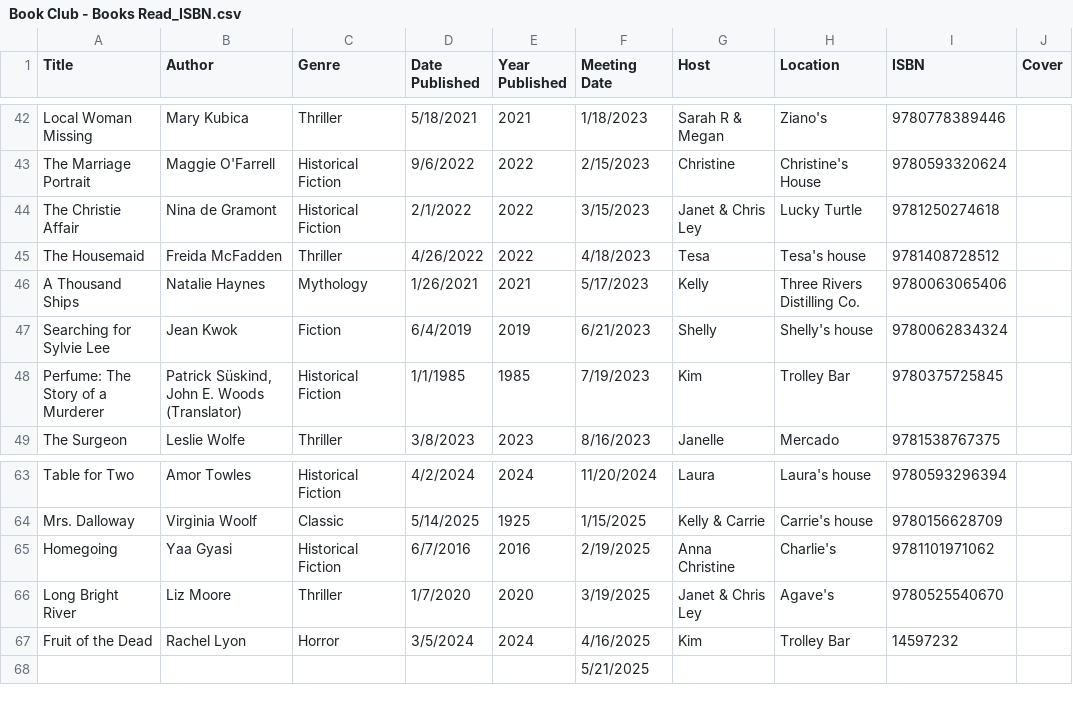
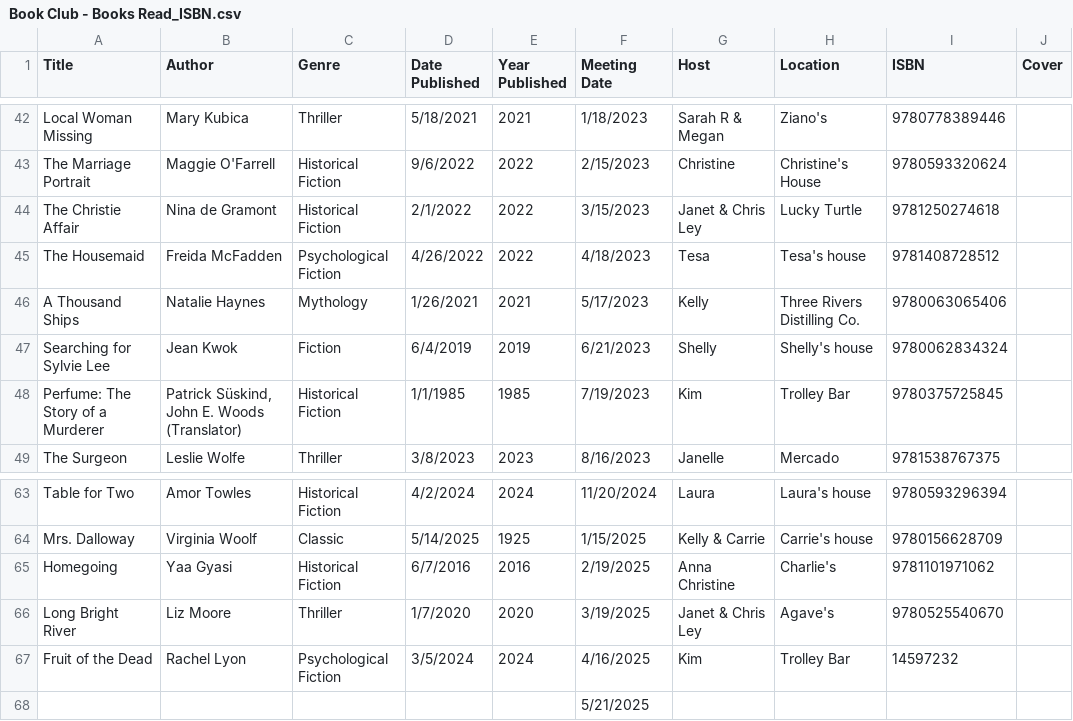
Before and after one commit to kellybearclawz/bookclub, a CSV file: Book Club - Books Read_ISBN.csv, drawn as a sheet; only a part is shown, gaps mark what is left out.

Commit message:
Update Book Club - Books Read_ISBN.csv

```diff
--- a/Book Club - Books Read_ISBN.csv
+++ b/Book Club - Books Read_ISBN.csv
@@ -44,3 +44,3 @@ The Marriage Portrait,Maggie O'Farrell,Historical Fiction,9/6/2022,2022,2/15/202
 The Christie Affair,Nina de Gramont,Historical Fiction,2/1/2022,2022,3/15/2023,Janet & Chris Ley,Lucky Turtle,9781250274618,
-The Housemaid,Freida McFadden,Thriller,4/26/2022,2022,4/18/2023,Tesa,Tesa's house,9781408728512,
+The Housemaid,Freida McFadden,Psychological Fiction,4/26/2022,2022,4/18/2023,Tesa,Tesa's house,9781408728512,
 A Thousand Ships,Natalie Haynes,Mythology,1/26/2021,2021,5/17/2023,Kelly,Three Rivers Distilling Co.,9780063065406,
@@ -66,3 +66,3 @@ Homegoing,Yaa Gyasi,Historical Fiction,6/7/2016,2016,2/19/2025,Anna Christine,Ch
 Long Bright River,Liz Moore,Thriller,1/7/2020,2020,3/19/2025,Janet & Chris Ley,Agave's,9780525540670,
-Fruit of the Dead,Rachel Lyon,Horror,3/5/2024,2024,4/16/2025,Kim,Trolley Bar,14597232,
+Fruit of the Dead,Rachel Lyon,Psychological Fiction,3/5/2024,2024,4/16/2025,Kim,Trolley Bar,14597232,
 ,,,,,5/21/2025,,,,
```
